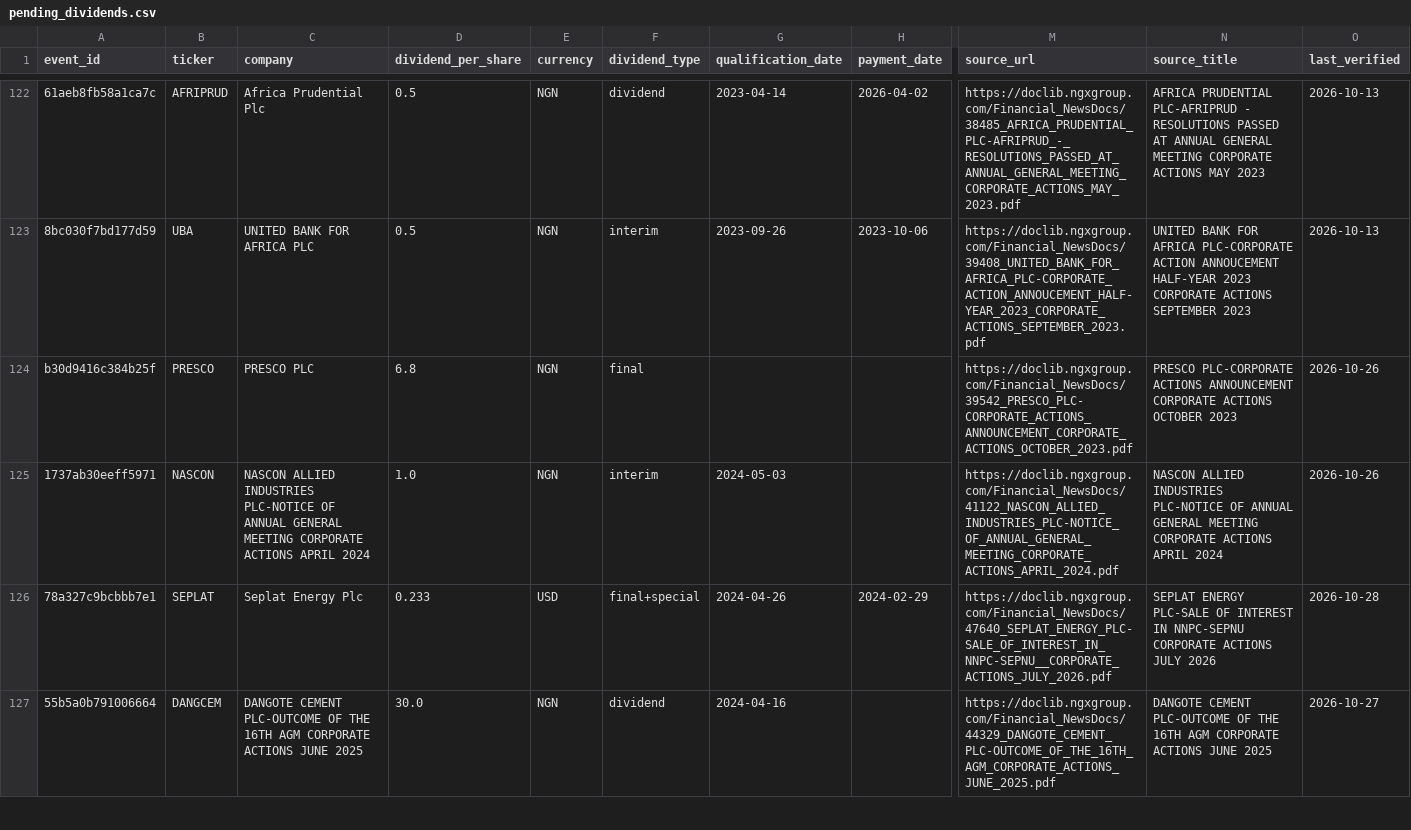
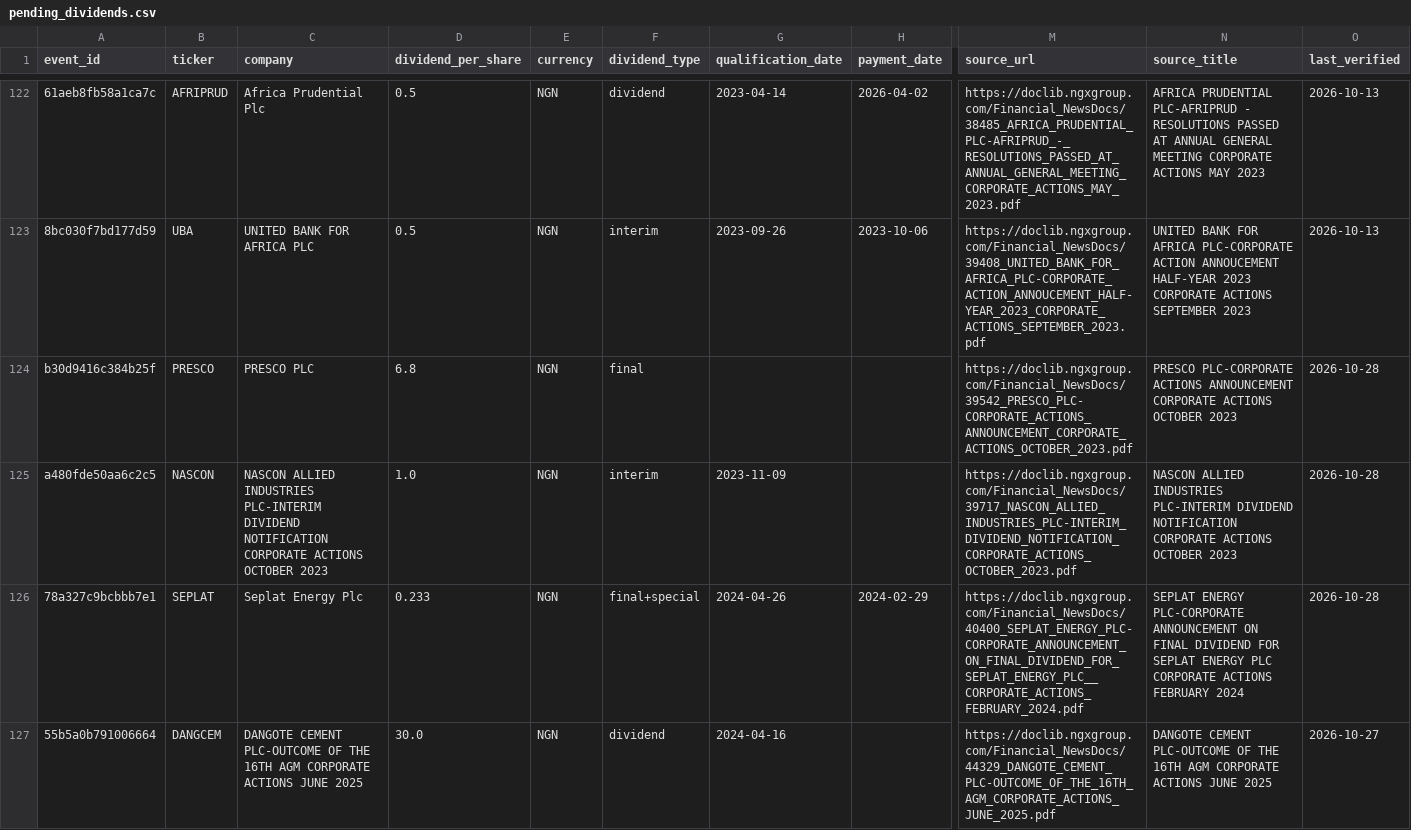
Before and after one commit to osargrrgrn/nairasheets-dividend-feed, a CSV file: docs/pending_dividends.csv, drawn as a sheet; only a part is shown, gaps mark what is left out; the diff covers the shown part only; the diff names each change by its address in the sheet, - before the commit and + after, or states it on an @@ line.

```diff
--- a/docs/pending_dividends.csv
+++ b/docs/pending_dividends.csv
-O124:O125 (last_verified): 2026-10-26
+O124:O125 (last_verified): 2026-10-28
-A125 (event_id): 1737ab30eeff5971
+A125 (event_id): a480fde50aa6c2c5
-C125 (company): …ALLIED INDUSTRIES PLC-NOTICE OF ANNUAL GENERAL MEETING CORPORATE ACTIONS APRIL 2024
+C125 (company): …ALLIED INDUSTRIES PLC-INTERIM DIVIDEND NOTIFICATION CORPORATE ACTIONS OCTOBER 2023
-G125 (qualification_date): 2024-05-03
+G125 (qualification_date): 2023-11-09
-M125 (source_url): https://doclib.ngxgroup.com/Financial_NewsDocs/41122_NASCON_ALLIED_INDUSTRIES_PLC-NOTICE_OF_ANNUAL_GENERAL_MEETING_CORPORATE_ACTIONS_APRIL_2024.pdf
+M125 (source_url): https://doclib.ngxgroup.com/Financial_NewsDocs/39717_NASCON_ALLIED_INDUSTRIES_PLC-INTERIM_DIVIDEND_NOTIFICATION_CORPORATE_ACTIONS_OCTOBER_2023.pdf
-N125 (source_title): …ALLIED INDUSTRIES PLC-NOTICE OF ANNUAL GENERAL MEETING CORPORATE ACTIONS APRIL 2024
+N125 (source_title): …ALLIED INDUSTRIES PLC-INTERIM DIVIDEND NOTIFICATION CORPORATE ACTIONS OCTOBER 2023
-E126 (currency): USD
+E126 (currency): NGN
-M126 (source_url): https://doclib.ngxgroup.com/Financial_NewsDocs/47640_SEPLAT_ENERGY_PLC-SALE_OF_INTEREST_IN_NNPC-SEPNU__CORPORATE_ACTIONS_JULY_2026.pdf
+M126 (source_url): https://doclib.ngxgroup.com/Financial_NewsDocs/40400_SEPLAT_ENERGY_PLC-CORPORATE_ANNOUNCEMENT_ON_FINAL_DIVIDEND_FOR_SEPLAT_ENERGY_PLC__CORPORATE_ACTIONS_FEBRUARY_2024.pdf
-N126 (source_title): SEPLAT ENERGY PLC-SALE OF INTEREST IN NNPC-SEPNU CORPORATE ACTIONS JULY 2026
+N126 (source_title): SEPLAT ENERGY PLC-CORPORATE ANNOUNCEMENT ON FINAL DIVIDEND FOR SEPLAT ENERGY PLC CORPORATE ACTIONS FEBRUARY 2024
```
Also changed, not shown: 35 edited cells elsewhere in this file, docs/dividends.csv, 5 other files.
